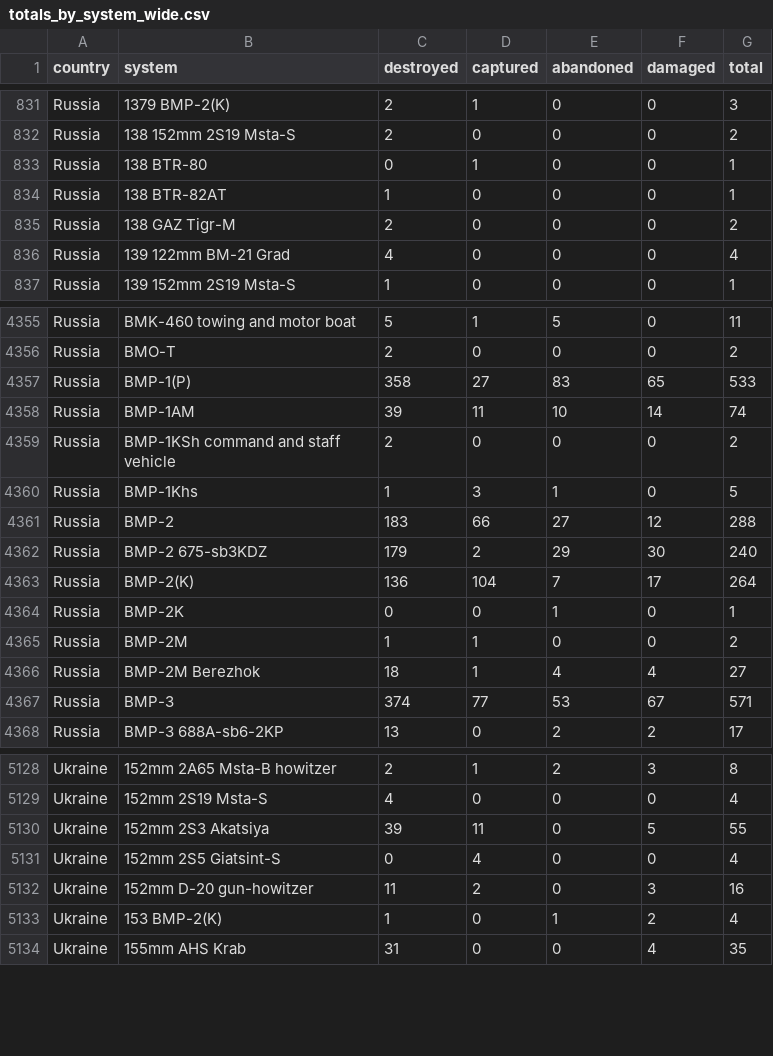
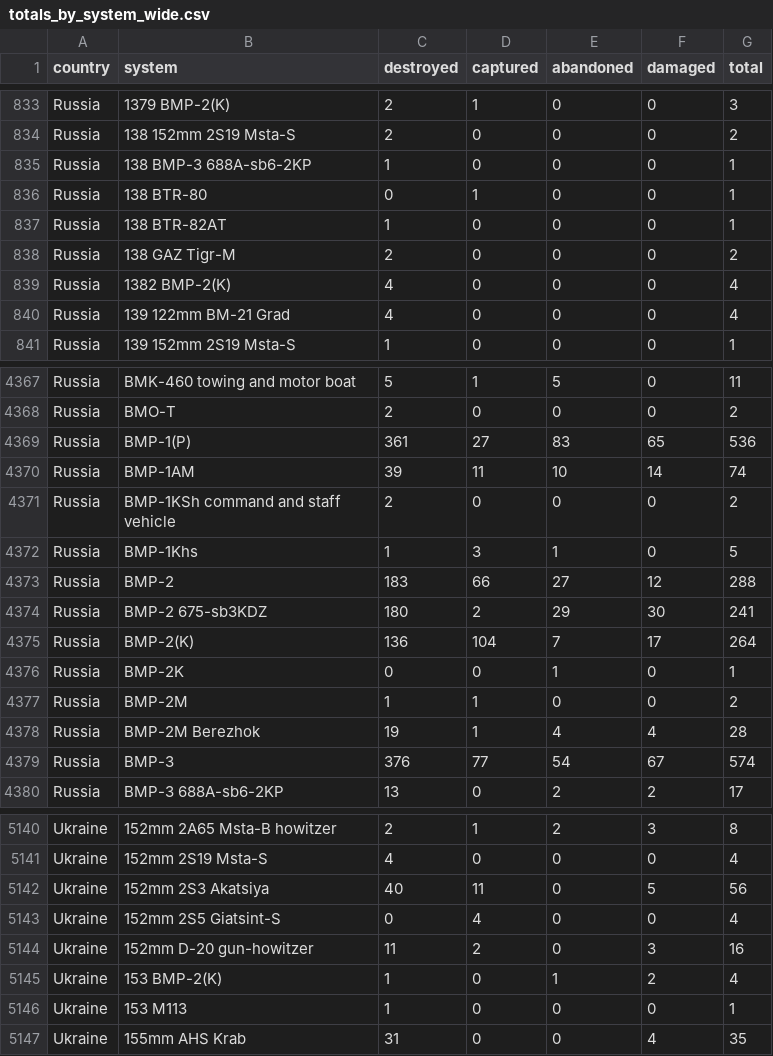
Before and after one commit to scarnecchia/oryx_data, a CSV file: totals_by_system_wide.csv, drawn as a sheet; only a part is shown, gaps mark what is left out; the diff covers the shown part only.

```diff
--- a/totals_by_system_wide.csv
+++ b/totals_by_system_wide.csv
@@ -832,2 +834,3 @@ Russia,1379 BMP-2(K),2,1,0,0,3
 Russia,138 152mm 2S19 Msta-S,2,0,0,0,2
+Russia,138 BMP-3 688A-sb6-2KP,1,0,0,0,1
 Russia,138 BTR-80,0,1,0,0,1
@@ -835,2 +838,3 @@ Russia,138 BTR-82AT,1,0,0,0,1
 Russia,138 GAZ Tigr-M,2,0,0,0,2
+Russia,1382 BMP-2(K),4,0,0,0,4
 Russia,139 122mm BM-21 Grad,4,0,0,0,4
@@ -4356,3 +4368,3 @@ Russia,BMK-460 towing and motor boat,5,1,5,0,11
 Russia,BMO-T,2,0,0,0,2
-Russia,BMP-1(P),358,27,83,65,533
+Russia,BMP-1(P),361,27,83,65,536
 Russia,BMP-1AM,39,11,10,14,74
@@ -4361,3 +4373,3 @@ Russia,BMP-1Khs,1,3,1,0,5
 Russia,BMP-2,183,66,27,12,288
-Russia,BMP-2 675-sb3KDZ,179,2,29,30,240
+Russia,BMP-2 675-sb3KDZ,180,2,29,30,241
 Russia,BMP-2(K),136,104,7,17,264
@@ -4365,4 +4377,4 @@ Russia,BMP-2K,0,0,1,0,1
 Russia,BMP-2M,1,1,0,0,2
-Russia,BMP-2M Berezhok,18,1,4,4,27
-Russia,BMP-3,374,77,53,67,571
+Russia,BMP-2M Berezhok,19,1,4,4,28
+Russia,BMP-3,376,77,54,67,574
 Russia,BMP-3 688A-sb6-2KP,13,0,2,2,17
@@ -5129,3 +5141,3 @@ Ukraine,152mm 2A65 Msta-B howitzer,2,1,2,3,8
 Ukraine,152mm 2S19 Msta-S,4,0,0,0,4
-Ukraine,152mm 2S3 Akatsiya,39,11,0,5,55
+Ukraine,152mm 2S3 Akatsiya,40,11,0,5,56
 Ukraine,152mm 2S5 Giatsint-S,0,4,0,0,4
@@ -5133,2 +5145,3 @@ Ukraine,152mm D-20 gun-howitzer,11,2,0,3,16
 Ukraine,153 BMP-2(K),1,0,1,2,4
+Ukraine,153 M113,1,0,0,0,1
 Ukraine,155mm AHS Krab,31,0,0,4,35
```
Also changed, not shown: 17 added rows and 48 edited cells elsewhere in this file, daily_count.csv, event_abandoned.csv, 5 other files.
